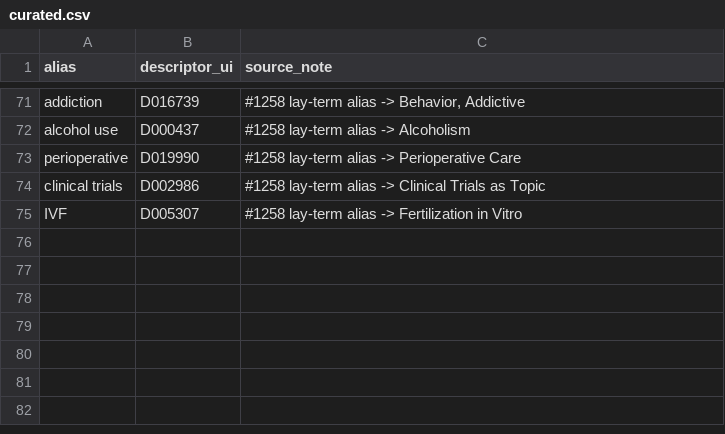
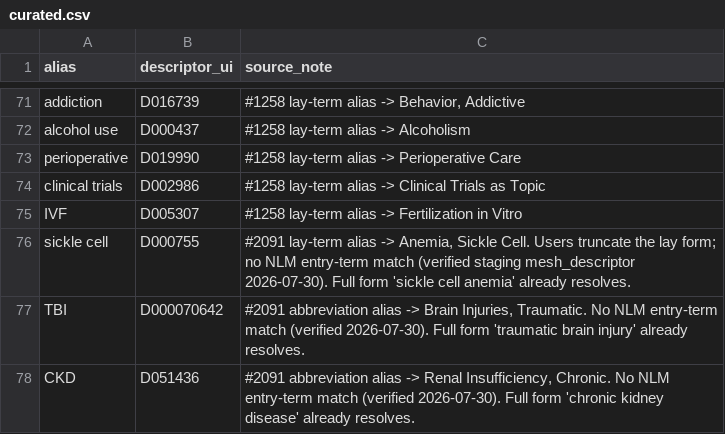
Before and after one commit to wcmc-its/Scholars-Profile-System, a CSV file: etl/mesh-aliases/curated.csv, drawn as a sheet; only a part is shown, gaps mark what is left out.

Commit message:
fix(search): resolve `sickle cell`, `TBI` and `CKD` to their MeSH descriptors (#2091) (#2092)
Found in a 42-query resolution audit (staging and prod, identical results).
Resolution is in good shape overall — 38 of 42 realistic queries resolve, and
correctly. These three were the clean remaining gaps.

  sickle cell  -> D000755      Anemia, Sickle Cell
  TBI          -> D000070642   Brain Injuries, Traumatic
  CKD          -> D051436      Renal Insufficiency, Chronic

Verified against the staging `mesh_descriptor` table (read-only) before adding:

- No NLM entry term matches any of the three surface forms, so these are real
  gaps rather than vocabulary disagreements, and a curated alias will actually
  fire. Contrast `functional mri` (#2088), where `functional mri` and `fmri`
  ARE NLM entry terms of D008279, so an alias would be inert — an alias never
  overrides a name/entry-term by design (lib/api/search-taxonomy.ts:1176-1179).
- No existing `mesh_curated_alias` row for any of them.
- The full forms already resolve (`sickle cell anemia`, `traumatic brain
  injury`, `chronic kidney disease`), so the descriptors are present and
  reachable; only the abbreviated/truncated surface form was missing.

Why it matters: an unresolved query gets no concept at all, so the result set
is ordered by BM25 plus the career-volume prior with no topical magnitude —
the worst-behaved ranking path in the system.

The new test asserts alias -> UI, not just presence. The existing shape check
(`/^D\d+$/`) cannot catch a well-formed but WRONG UI, which would silently map
the query to a different concept. Mutation-tested: flipping one digit turns it
red.

Data only, no code change.

```diff
--- a/etl/mesh-aliases/curated.csv
+++ b/etl/mesh-aliases/curated.csv
@@ -75 +75,4 @@ clinical trials,D002986,#1258 lay-term alias -> Clinical Trials as Topic
 IVF,D005307,#1258 lay-term alias -> Fertilization in Vitro
+sickle cell,D000755,"#2091 lay-term alias -> Anemia, Sickle Cell. Users truncate the lay form; no NLM entry-term match (verified staging mesh_descriptor 2026-07-30). Full form 'sickle cell anemia' already resolves."
+TBI,D000070642,"#2091 abbreviation alias -> Brain Injuries, Traumatic. No NLM entry-term match (verified 2026-07-30). Full form 'traumatic brain injury' already resolves."
+CKD,D051436,"#2091 abbreviation alias -> Renal Insufficiency, Chronic. No NLM entry-term match (verified 2026-07-30). Full form 'chronic kidney disease' already resolves."
```
Also changed, not shown: 1 other file.
